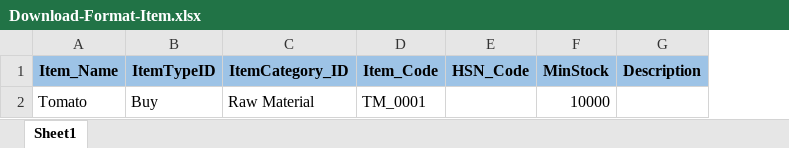
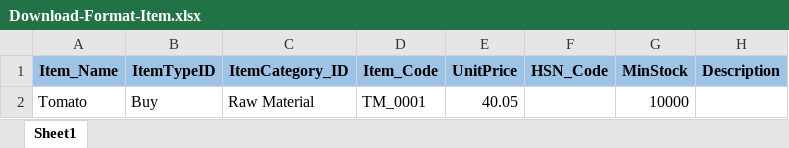
Before and after one commit to GSSPLREPO/InventoryManagement_VangiFoods_V2, an Excel workbook: InVanWebApp/ExcelFileFormat/Download-Format-Item.xlsx, sheet Sheet1, drawn as a sheet; values as stored, in another font and other column widths than the file's, no borders; conditional formats not drawn; the diff names each change by its address in the sheet, - before the commit and + after, or states it on an @@ line.

```diff
--- a/InVanWebApp/ExcelFileFormat/Download-Format-Item.xlsx (sheet Sheet1)
+++ b/InVanWebApp/ExcelFileFormat/Download-Format-Item.xlsx (sheet Sheet1)
+column E (UnitPrice), row 2: 40.05
```
Also changed, not shown: InVanWebApp/ExcelUploads/Download-Format-Company (1).xlsx, 43 other files.
